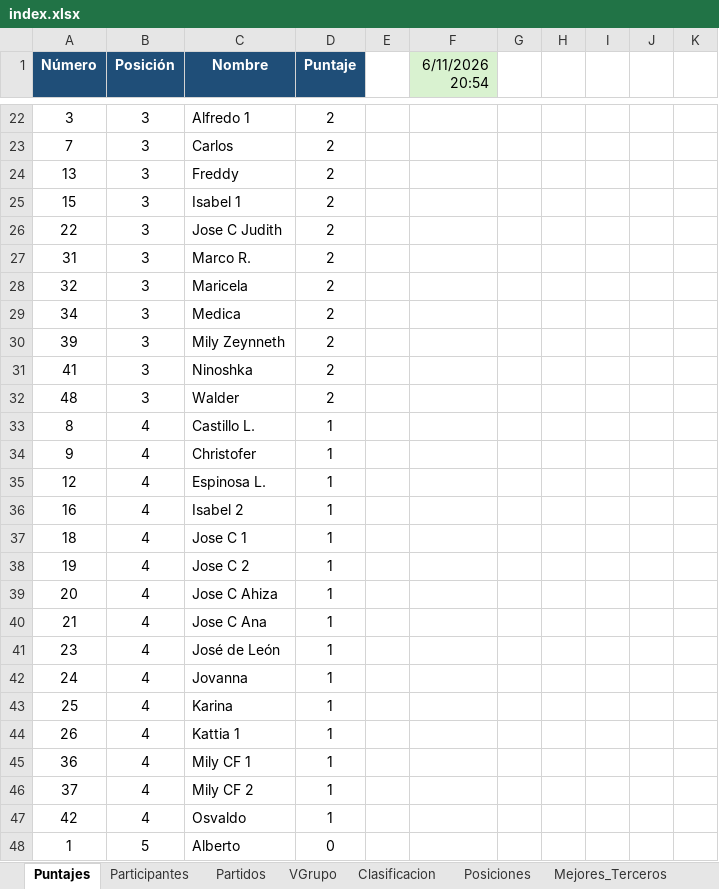
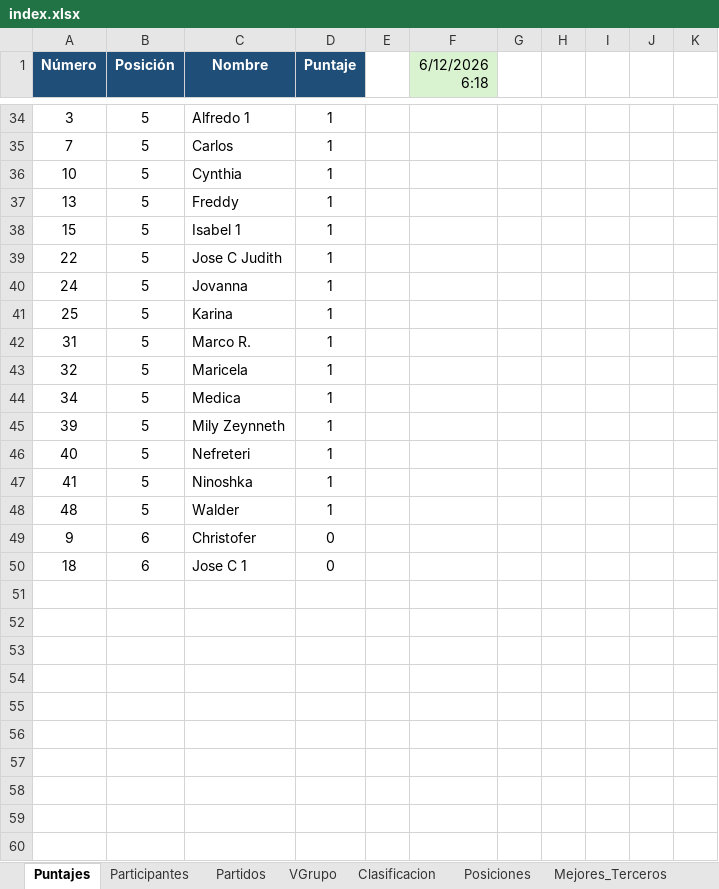
Before and after one commit to jecepa/polla, an Excel workbook: chat/index.xlsx, sheet Puntajes, drawn as a sheet; only a part is shown, gaps mark what is left out; values as stored, in another font and other column widths than the file's, no borders; removed rows and columns are numbered as before the commit, all else as after; the diff covers the shown part only; the diff names each change by its address in the sheet, - before the commit and + after, or states it on an @@ line.

```diff
--- a/chat/index.xlsx (sheet Puntajes)
+++ b/chat/index.xlsx (sheet Puntajes)
-F1: 6/11/2026 20:54
+F1: 6/12/2026 6:18
-B34:B35 (Posición): 3
+B34:B35 (Posición): 5
-D34:D35 (Puntaje): 2
+D34:D35 (Puntaje): 1
+row 36: 10 | 5 | Cynthia | 1
-B37:B39 (Posición): 3
+B37:B39 (Posición): 5
-D37:D39 (Puntaje): 2
+D37:D39 (Puntaje): 1
+row 40: 24 | 5 | Jovanna | 1
+row 41: 25 | 5 | Karina | 1
-B42:B45 (Posición): 3
+B42:B45 (Posición): 5
-D42:D45 (Puntaje): 2
+D42:D45 (Puntaje): 1
+row 46: 40 | 5 | Nefreteri | 1
-B47:B48 (Posición): 3
+B47:B48 (Posición): 5
-D47:D48 (Puntaje): 2
+D47:D48 (Puntaje): 1
-row 33: 8 | 4 | Castillo L. | 1
-B49 (Posición): 4
+B49 (Posición): 6
-D49 (Puntaje): 1
+D49 (Puntaje): 0
-row 35: 12 | 4 | Espinosa L. | 1
-row 36: 16 | 4 | Isabel 2 | 1
-B50 (Posición): 4
+B50 (Posición): 6
-D50 (Puntaje): 1
+D50 (Puntaje): 0
-row 38: 19 | 4 | Jose C 2 | 1
-row 39: 20 | 4 | Jose C Ahiza | 1
-row 40: 21 | 4 | Jose C Ana | 1
-row 41: 23 | 4 | José de León | 1
-row 42: 24 | 4 | Jovanna | 1
-row 43: 25 | 4 | Karina | 1
-row 44: 26 | 4 | Kattia 1 | 1
-row 45: 36 | 4 | Mily CF 1 | 1
-row 46: 37 | 4 | Mily CF 2 | 1
-row 47: 42 | 4 | Osvaldo | 1
-row 48: 1 | 5 | Alberto | 0
```
Also changed, not shown: 20 added rows, 10 removed rows, 34 edited cells and cell formats elsewhere in this sheet, sheet Grupo, sheet VGrupo, sheet Mejores_Terceros, sheet Partidos, sheet Posiciones, sheet Clasificacion, formulas that keep their value, hidden cells, index.xlsx, 11 other files.
